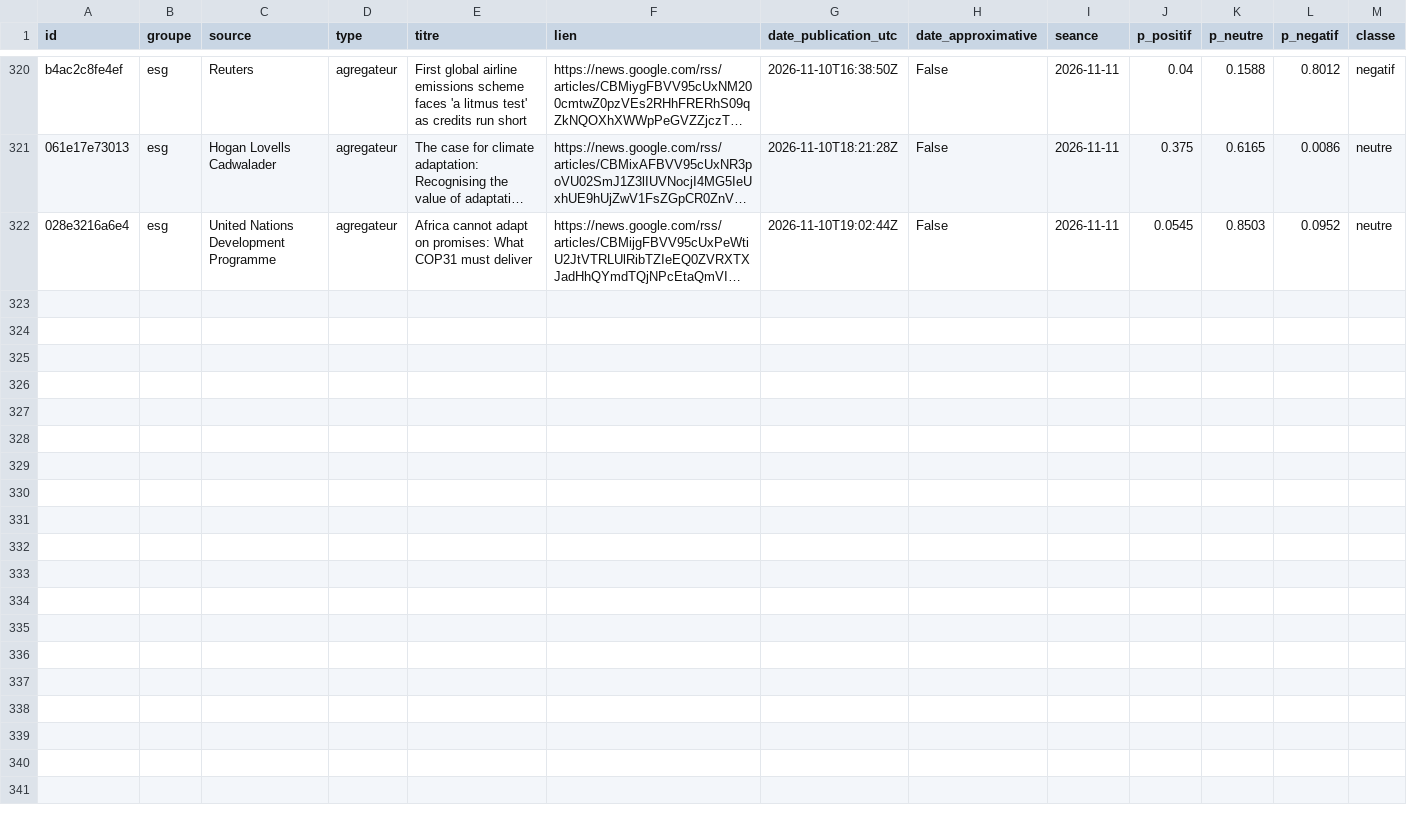
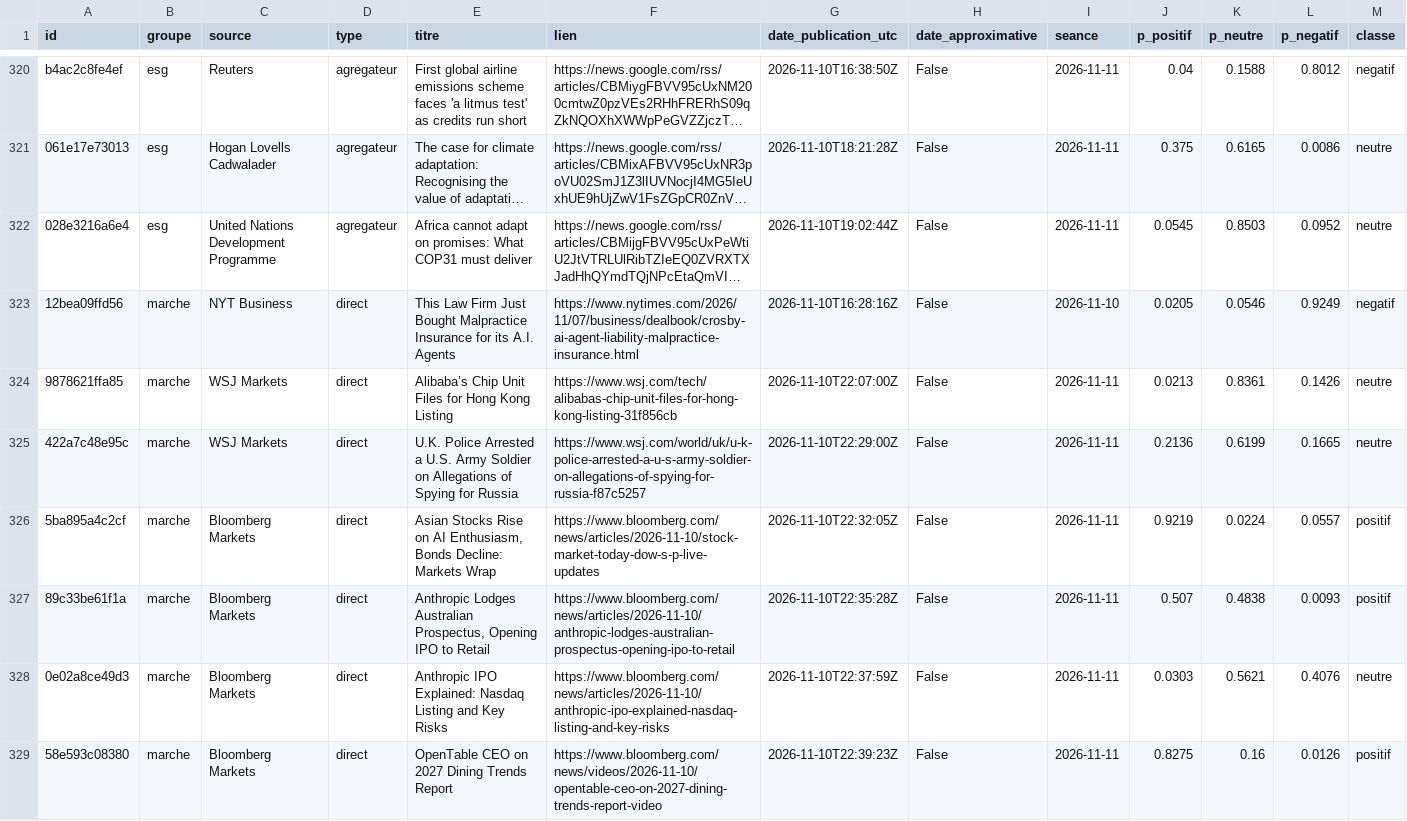
Before and after one commit to Gaaabbb444/contrepoint, a CSV file: data/titres/2026/11/2026-11-10.csv, drawn as a sheet; only a part is shown, gaps mark what is left out; long unchanged cells end in …; rows hold the shown columns only; the diff covers the shown part only; the diff names each change by its address in the sheet, - before the commit and + after, or states it on an @@ line.

```diff
--- a/data/titres/2026/11/2026-11-10.csv
+++ b/data/titres/2026/11/2026-11-10.csv
+row 323: 12bea09ffd56 | marche | NYT Business | direct | This Law Firm Just Bought Malpractice Insurance for its A.I. Agents | https://www.nytimes.com/2026/11/07/business/dealbook/crosby-ai-agent-liability-malpractice-insurance.html | 2026-11-10T16:28:16Z | False | 2026-11-10 | 0.0205 | 0.0546 | 0.9249 | negatif
+row 324: 9878621ffa85 | marche | WSJ Markets | direct | Alibaba’s Chip Unit Files for Hong Kong Listing | https://www.wsj.com/tech/alibabas-chip-unit-files-for-hong-kong-listing-31f856cb | 2026-11-10T22:07:00Z | False | 2026-11-11 | 0.0213 | 0.8361 | 0.1426 | neutre
+row 325: 422a7c48e95c | marche | WSJ Markets | direct | U.K. Police Arrested a U.S. Army Soldier on Allegations of Spying for Russia | https://www.wsj.com/world/uk/u-k-police-arrested-a-u-s-army-soldier-on-allegations-of-spying-for-russia-f87c5257 | 2026-11-10T22:29:00Z | False | 2026-11-11 | 0.2136 | 0.6199 | 0.1665 | neutre
+row 326: 5ba895a4c2cf | marche | Bloomberg Markets | direct | Asian Stocks Rise on AI Enthusiasm, Bonds Decline: Markets Wrap | https://www.bloomberg.com/news/articles/2026-11-10/stock-market-today-dow-s-p-live-updates | 2026-11-10T22:32:05Z | False | 2026-11-11 | 0.9219 | 0.0224 | 0.0557 | positif
+row 327: 89c33be61f1a | marche | Bloomberg Markets | direct | Anthropic Lodges Australian Prospectus, Opening IPO to Retail | https://www.bloomberg.com/news/articles/2026-11-10/anthropic-lodges-australian-prospectus-opening-ipo-to-retail | 2026-11-10T22:35:28Z | False | 2026-11-11 | 0.507 | 0.4838 | 0.0093 | positif
+row 328: 0e02a8ce49d3 | marche | Bloomberg Markets | direct | Anthropic IPO Explained: Nasdaq Listing and Key Risks | https://www.bloomberg.com/news/articles/2026-11-10/anthropic-ipo-explained-nasdaq-listing-and-key-risks | 2026-11-10T22:37:59Z | False | 2026-11-11 | 0.0303 | 0.5621 | 0.4076 | neutre
+row 329: 58e593c08380 | marche | Bloomberg Markets | direct | OpenTable CEO on 2027 Dining Trends Report | https://www.bloomberg.com/news/videos/2026-11-10/opentable-ceo-on-2027-dining-trends-report-video | 2026-11-10T22:39:23Z | False | 2026-11-11 | 0.8275 | 0.16 | 0.0126 | positif
```
Also changed, not shown: 6 added rows elsewhere in this file, data/journal_execution.csv, 1 other file.
